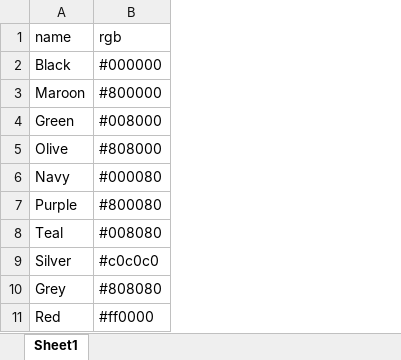
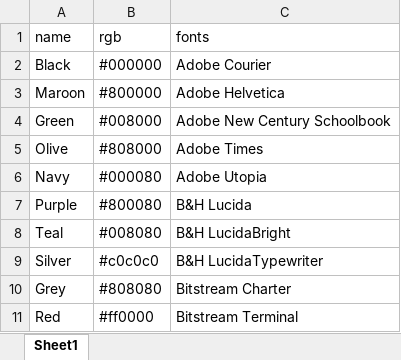
Before and after one commit to dmmosh/pypad, an Excel workbook: pypad/data.xlsx, sheet Sheet1, drawn as a sheet; only a part is shown; values as stored, in another font and other column widths than the file's, no borders; the diff names each change by its address in the sheet, - before the commit and + after, or states it on an @@ line.

```diff
--- a/pypad/data.xlsx (sheet Sheet1)
+++ b/pypad/data.xlsx (sheet Sheet1)
+column C (fonts), rows 2-11: Adobe Courier | Adobe Helvetica | Adobe New Century Schoolbook | Adobe Times | Adobe Utopia | B&H Lucida | B&H LucidaBright | B&H LucidaTypewriter | Bitstream Charter | Bitstream Terminal
```
Also changed, not shown: 4 other files.
